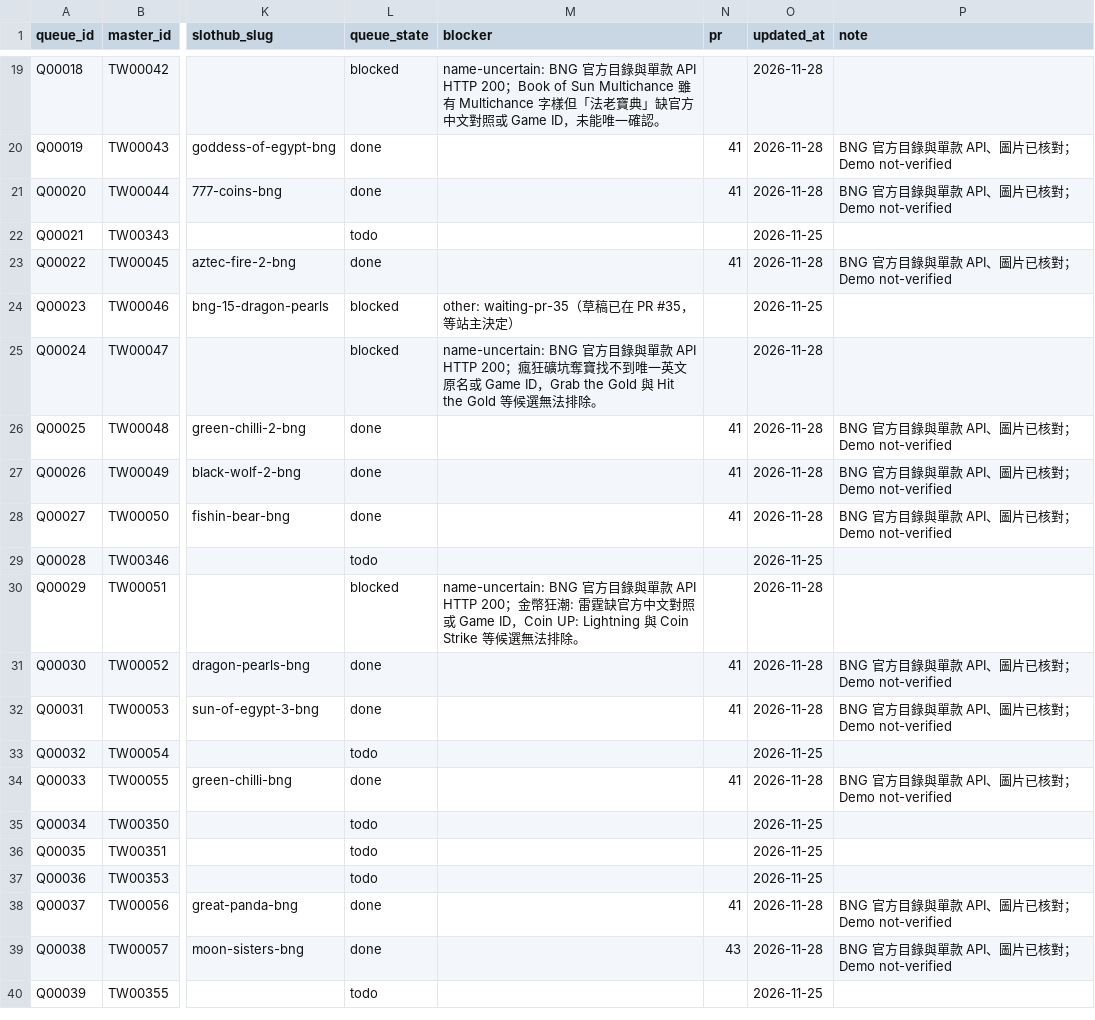
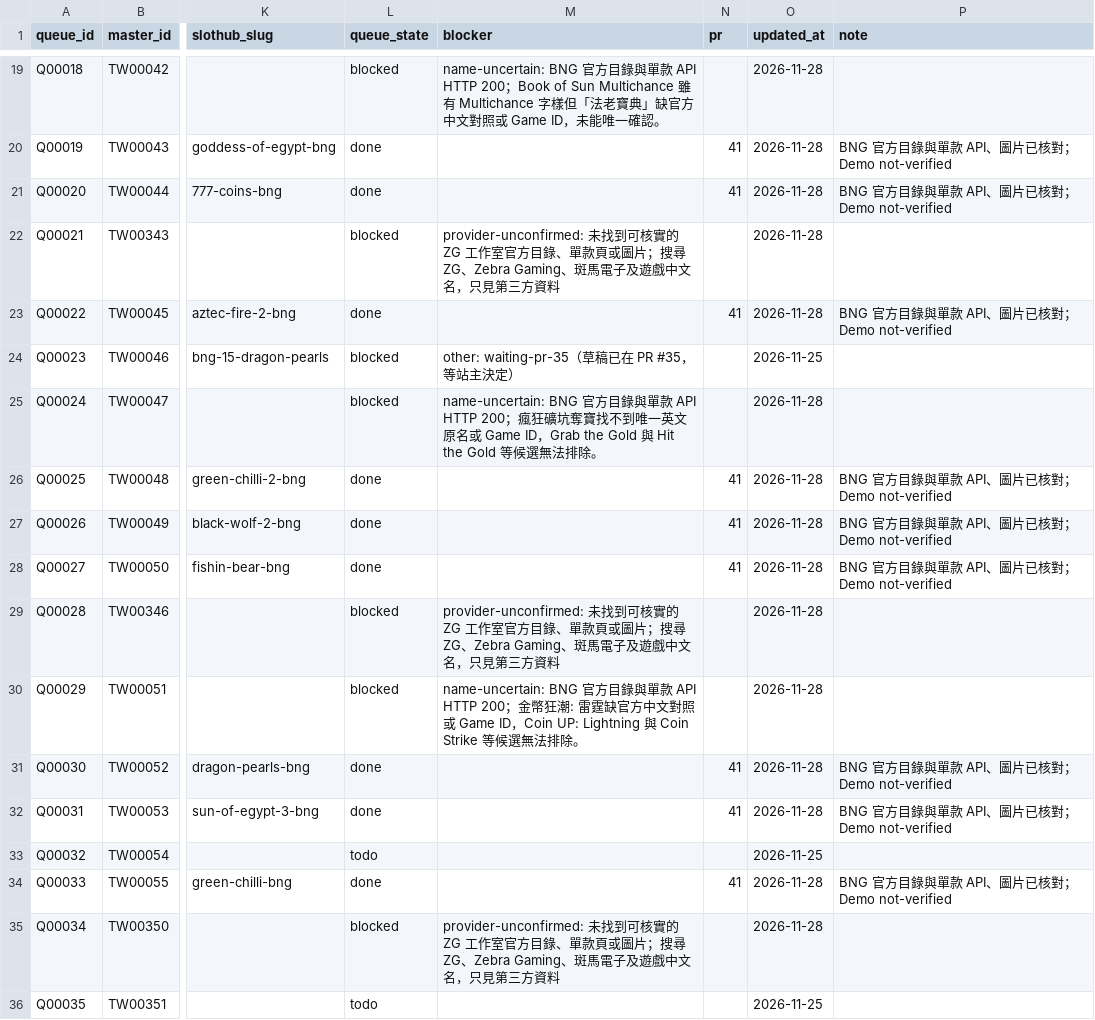
Before and after one commit to yaoshengmarketing-prog/slothub, a CSV file: slothub-site/data/tw-casino-queue/queue.csv, drawn as a sheet; only a part is shown, gaps mark what is left out; the shorter side is filled out with more unchanged rows; the diff names each change by its address in the sheet, - before the commit and + after, or states it on an @@ line.

Commit message:
Record ZG official-source blockers in Taiwan queue (#45)

```diff
--- a/slothub-site/data/tw-casino-queue/queue.csv
+++ b/slothub-site/data/tw-casino-queue/queue.csv
-L22 (queue_state): todo
+L22 (queue_state): blocked
-M22 (blocker): (empty)
+M22 (blocker): provider-unconfirmed: 未找到可核實的 ZG 工作室官方目錄、單款頁或圖片；搜尋 ZG、Zebra Gaming、斑馬電子及遊戲中文名，只見第三方資料
-O22 (updated_at): 2026-11-25
+O22 (updated_at): 2026-11-28
-L29 (queue_state): todo
+L29 (queue_state): blocked
-M29 (blocker): (empty)
+M29 (blocker): provider-unconfirmed: 未找到可核實的 ZG 工作室官方目錄、單款頁或圖片；搜尋 ZG、Zebra Gaming、斑馬電子及遊戲中文名，只見第三方資料
-O29 (updated_at): 2026-11-25
+O29 (updated_at): 2026-11-28
-L35 (queue_state): todo
+L35 (queue_state): blocked
-M35 (blocker): (empty)
+M35 (blocker): provider-unconfirmed: 未找到可核實的 ZG 工作室官方目錄、單款頁或圖片；搜尋 ZG、Zebra Gaming、斑馬電子及遊戲中文名，只見第三方資料
-O35 (updated_at): 2026-11-25
+O35 (updated_at): 2026-11-28
```
Also changed, not shown: 1 other file.
